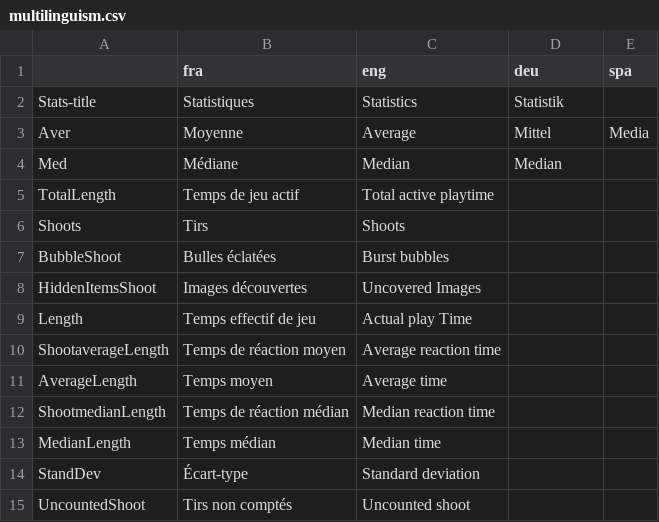
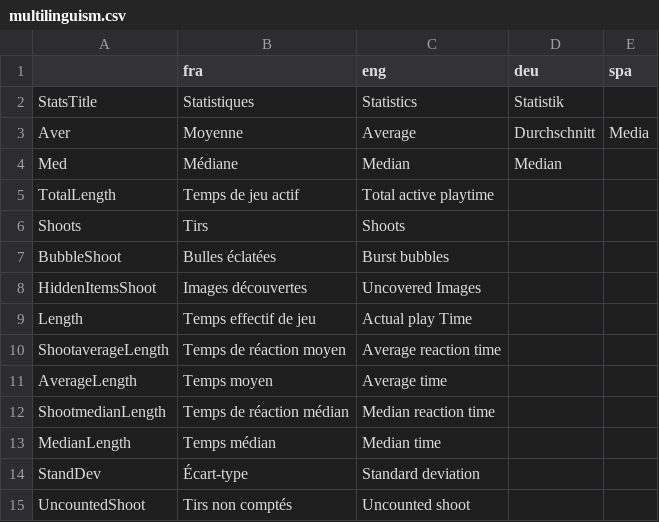
Before and after one commit to GazePlay/GazePlay, a CSV file: data/multilinguism/multilinguism.csv, drawn as a sheet.

```diff
--- a/data/multilinguism/multilinguism.csv
+++ b/data/multilinguism/multilinguism.csv
@@ -1,4 +1,4 @@
 ,fra,eng,deu,spa
-Stats-title,Statistiques,Statistics,Statistik,
-Aver,Moyenne,Average,Mittel,Media
+StatsTitle,Statistiques,Statistics,Statistik,
+Aver,Moyenne,Average,Durchschnitt,Media
 Med,Médiane,Median,Median,
```
Also changed, not shown: 4 other files.
